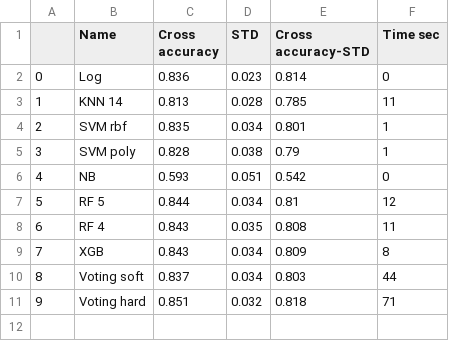
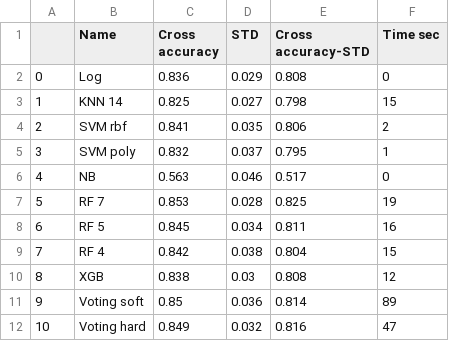
Before and after one commit to yoni2k/ml-kaggle-challenges, a CSV file: titanic/output/results.csv, drawn as a sheet; addresses are those after the commit; the diff names each change by its address in the sheet, - before the commit and + after, or states it on an @@ line.

Commit message:
### 60. Removing some low categories Removing the following low importance categories: - Age_11-24 - ParchBin_2 - Family size_3 - 'Fare bin_12.5-13.5' - 'Fare bin_4-5' - 'Fare bin_5-7', - 'Fare bin_7.925-8.662' 	Stats single: {'Name': 'Log', 'Cross accuracy': 0.836, 'STD': 0.029, 'Cross accuracy-STD': 0.808, 'Time sec': 0} 	Stats single: {'Name': 'KNN 14', 'Cross accuracy': 0.825, 'STD': 0.027, 'Cross accuracy-STD': 0.798, 'Time sec': 15} 	Stats single: {'Name': 'SVM rbf', 'Cross accuracy': 0.841, 'STD': 0.035, 'Cross accuracy-STD': 0.806, 'Time sec': 2} 	Stats single: {'Name': 'SVM poly', 'Cross accuracy': 0.832, 'STD': 0.037, 'Cross accuracy-STD': 0.795, 'Time sec': 1} 	Stats single: {'Name': 'NB', 'Cross accuracy': 0.563, 'STD': 0.046, 'Cross accuracy-STD': 0.517, 'Time sec': 0} 	Stats single: {'Name': 'RF 7', 'Cross accuracy': 0.853, 'STD': 0.028, 'Cross accuracy-STD': 0.825, 'Time sec': 19} 	Stats single: {'Name': 'RF 5', 'Cross accuracy': 0.845, 'STD': 0.034, 'Cross accuracy-STD': 0.811, 'Time sec': 16} 	Stats single: {'Name': 'RF 4', 'Cross accuracy': 0.842, 'STD': 0.038, 'Cross accuracy-STD': 0.804, 'Time sec': 15} 	Stats single: {'Name': 'XGB', 'Cross accuracy': 0.838, 'STD': 0.03, 'Cross accuracy-STD': 0.808, 'Time sec': 12} 	Stats single: {'Name': 'Voting soft', 'Cross accuracy': 0.85, 'STD': 0.036, 'Cross accuracy-STD': 0.814, 'Time sec': 89} 	Stats single: {'Name': 'Voting hard', 'Cross accuracy': 0.849, 'STD': 0.032, 'Cross accuracy-STD': 0.816, 'Time sec': 47} Conclusions: results similar

```diff
--- a/titanic/output/results.csv
+++ b/titanic/output/results.csv
-D2 (STD): 0.023
+D2 (STD): 0.029
-E2 (Cross accuracy-STD): 0.814
+E2 (Cross accuracy-STD): 0.808
-C3 (Cross accuracy): 0.813
+C3 (Cross accuracy): 0.825
-D3 (STD): 0.028
+D3 (STD): 0.027
-E3 (Cross accuracy-STD): 0.785
+E3 (Cross accuracy-STD): 0.798
-F3 (Time sec): 11
+F3 (Time sec): 15
-C4 (Cross accuracy): 0.835
+C4 (Cross accuracy): 0.841
-D4 (STD): 0.034
+D4 (STD): 0.035
-E4 (Cross accuracy-STD): 0.801
+E4 (Cross accuracy-STD): 0.806
-F4 (Time sec): 1
+F4 (Time sec): 2
-C5 (Cross accuracy): 0.828
+C5 (Cross accuracy): 0.832
-D5 (STD): 0.038
+D5 (STD): 0.037
-E5 (Cross accuracy-STD): 0.79
+E5 (Cross accuracy-STD): 0.795
-C6 (Cross accuracy): 0.593
+C6 (Cross accuracy): 0.563
-D6 (STD): 0.051
+D6 (STD): 0.046
-E6 (Cross accuracy-STD): 0.542
+E6 (Cross accuracy-STD): 0.517
+row 7: 5 | RF 7 | 0.853 | 0.028 | 0.825 | 19
@@ column A renumbered from row 8 down @@
-C8 (Cross accuracy): 0.844
+C8 (Cross accuracy): 0.845
-E8 (Cross accuracy-STD): 0.81
+E8 (Cross accuracy-STD): 0.811
-F8 (Time sec): 12
+F8 (Time sec): 16
-C9 (Cross accuracy): 0.843
+C9 (Cross accuracy): 0.842
-D9 (STD): 0.035
+D9 (STD): 0.038
-E9 (Cross accuracy-STD): 0.808
+E9 (Cross accuracy-STD): 0.804
-F9 (Time sec): 11
+F9 (Time sec): 15
-C10 (Cross accuracy): 0.843
+C10 (Cross accuracy): 0.838
-D10 (STD): 0.034
+D10 (STD): 0.03
-E10 (Cross accuracy-STD): 0.809
+E10 (Cross accuracy-STD): 0.808
-F10 (Time sec): 8
+F10 (Time sec): 12
-C11 (Cross accuracy): 0.837
+C11 (Cross accuracy): 0.85
-D11 (STD): 0.034
+D11 (STD): 0.036
-E11 (Cross accuracy-STD): 0.803
+E11 (Cross accuracy-STD): 0.814
-F11 (Time sec): 44
+F11 (Time sec): 89
-C12 (Cross accuracy): 0.851
+C12 (Cross accuracy): 0.849
-E12 (Cross accuracy-STD): 0.818
+E12 (Cross accuracy-STD): 0.816
-F12 (Time sec): 71
+F12 (Time sec): 47
```
Also changed, not shown: 2 other files.
